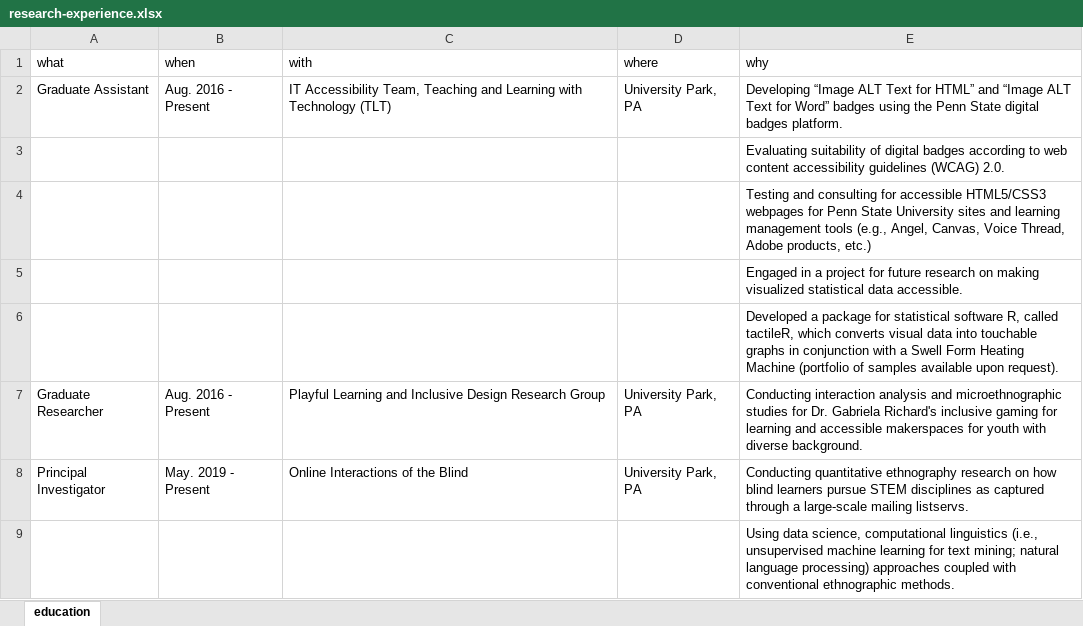
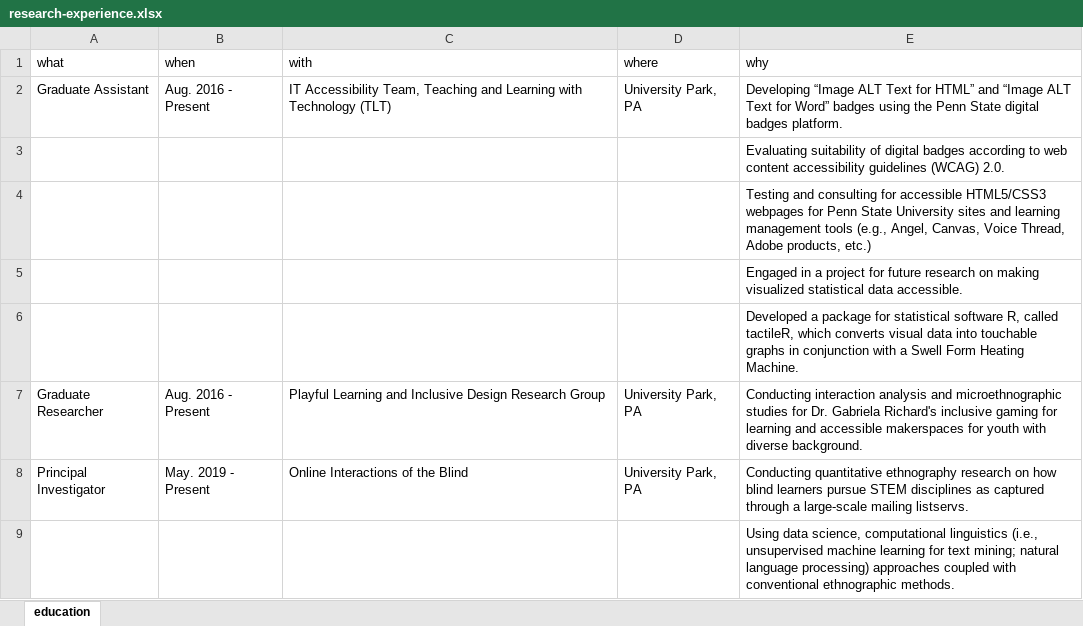
Before and after one commit to jooyoungseo/jy_CV, an Excel workbook: data/research-experience.xlsx, sheet education, drawn as a sheet; only a part is shown; values as stored, in another font and other column widths than the file's, no borders; the diff names each change by its address in the sheet, - before the commit and + after, or states it on an @@ line.

```diff
--- a/data/research-experience.xlsx (sheet education)
+++ b/data/research-experience.xlsx (sheet education)
-E6 (why): …Form Heating Machine (portfolio of samples available upon request).
+E6 (why): …Form Heating Machine.
```
Also changed, not shown: 1 other file.
